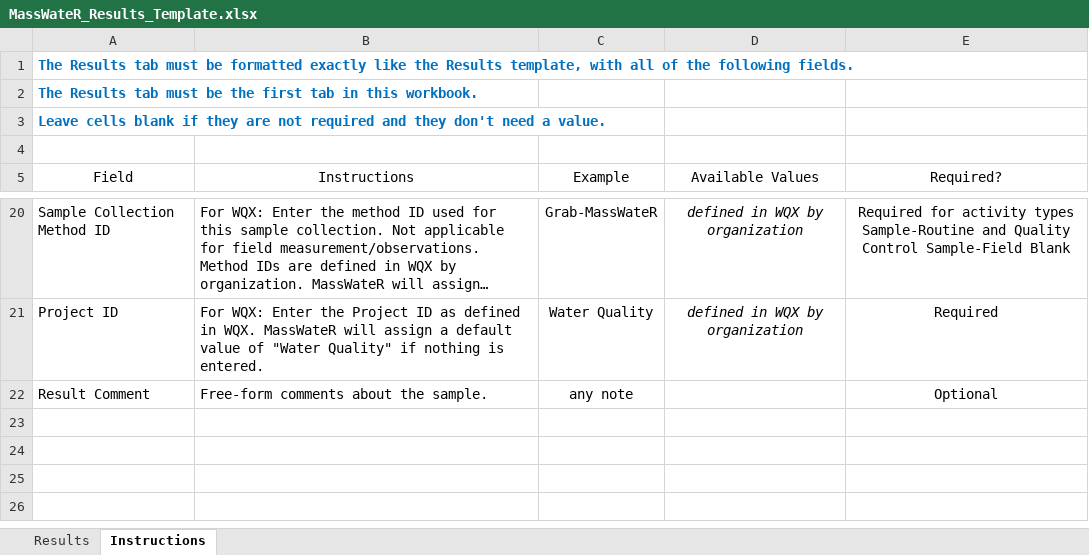
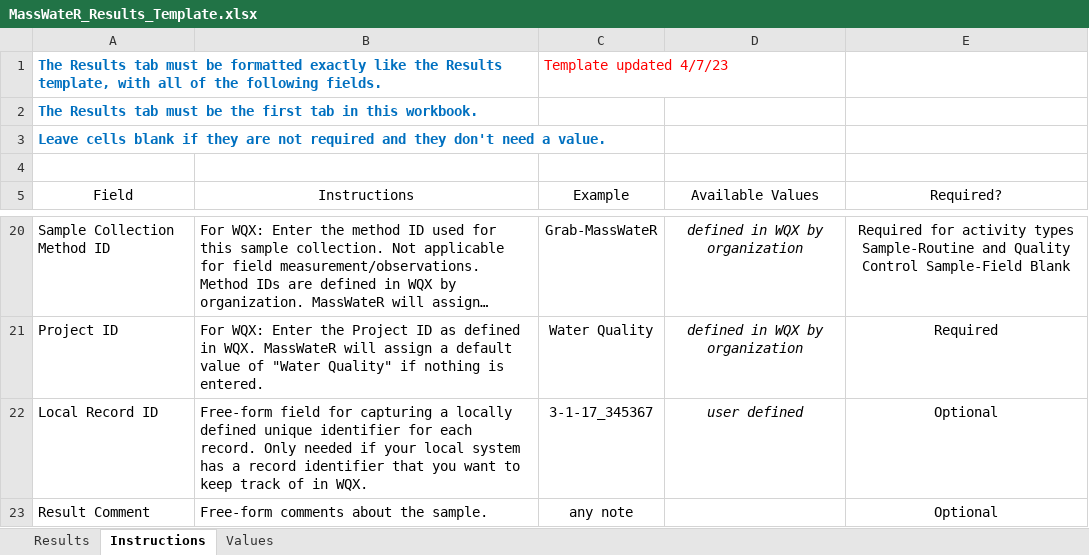
Before and after one commit to massbays-tech/MassWateR, an Excel workbook: inst/extdata/MassWateR_Results_Template.xlsx, sheet Instructions, drawn as a sheet; only a part is shown, gaps mark what is left out; long unchanged cells end in …; values as stored, in another font and other column widths than the file's, no borders; the diff names each change by its address in the sheet, - before the commit and + after, or states it on an @@ line.

Commit message:
adding pass through for Local Record ID, updating docs, and adding check in tabMWRwqx for required wqx columns

```diff
--- a/inst/extdata/MassWateR_Results_Template.xlsx (sheet Instructions)
+++ b/inst/extdata/MassWateR_Results_Template.xlsx (sheet Instructions)
+sheet tab: Values
-C1 (Example): (empty)
+C1 (Example): Template updated 4/7/23
+row 22: Local Record ID | Free-form field for capturing a locally defined unique identifier for each record. Only needed if your local system has a record identifier that you want to keep track of in WQX. | 3-1-17_345367 | user defined | Optional
```
Also changed, not shown: sheet Results, inst/extdata/WQX_Phys-Chem_Template_for_MassWateR.xlsx, 7 other files.
